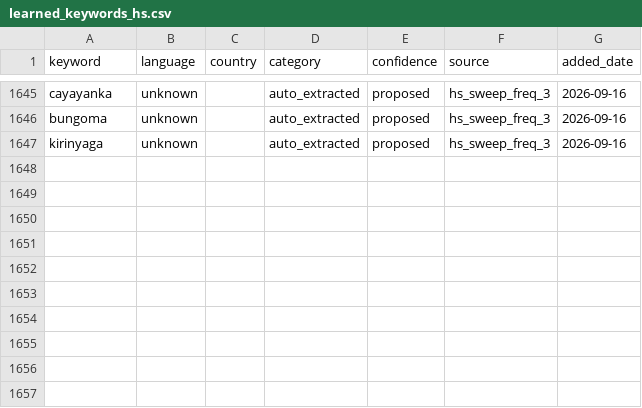
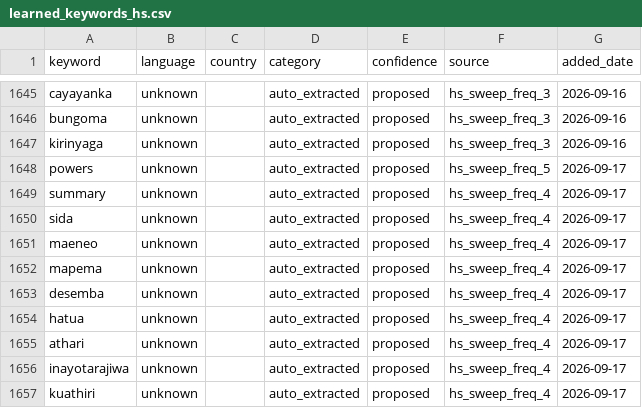
Before and after one commit to KSvend/IRIS, a CSV file: monitoring/autolearn/learned_keywords_hs.csv, drawn as a sheet; only a part is shown, gaps mark what is left out.

```diff
--- a/monitoring/autolearn/learned_keywords_hs.csv
+++ b/monitoring/autolearn/learned_keywords_hs.csv
@@ -1647 +1647,11 @@ bungoma,unknown,,auto_extracted,proposed,hs_sweep_freq_3,2026-09-16
 kirinyaga,unknown,,auto_extracted,proposed,hs_sweep_freq_3,2026-09-16
+powers,unknown,,auto_extracted,proposed,hs_sweep_freq_5,2026-09-17
+summary,unknown,,auto_extracted,proposed,hs_sweep_freq_4,2026-09-17
+sida,unknown,,auto_extracted,proposed,hs_sweep_freq_4,2026-09-17
+maeneo,unknown,,auto_extracted,proposed,hs_sweep_freq_4,2026-09-17
+mapema,unknown,,auto_extracted,proposed,hs_sweep_freq_4,2026-09-17
+desemba,unknown,,auto_extracted,proposed,hs_sweep_freq_4,2026-09-17
+hatua,unknown,,auto_extracted,proposed,hs_sweep_freq_4,2026-09-17
+athari,unknown,,auto_extracted,proposed,hs_sweep_freq_4,2026-09-17
+inayotarajiwa,unknown,,auto_extracted,proposed,hs_sweep_freq_4,2026-09-17
+kuathiri,unknown,,auto_extracted,proposed,hs_sweep_freq_4,2026-09-17
```
Also changed, not shown: monitoring/autolearn/narrative_discoveries.csv, monitoring/autolearn/toxic_handles.csv, 7 other files.
